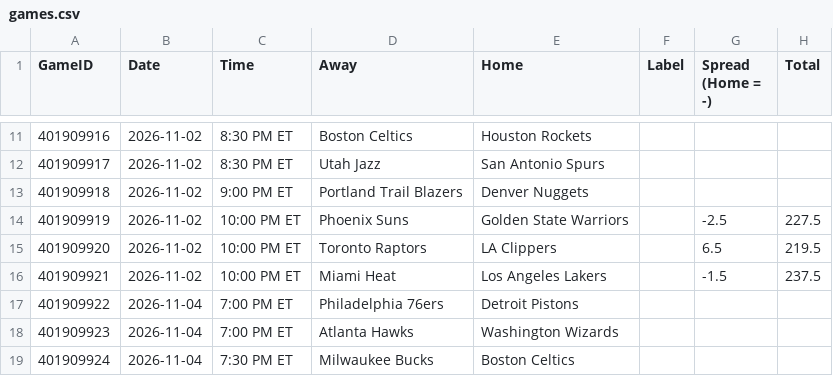
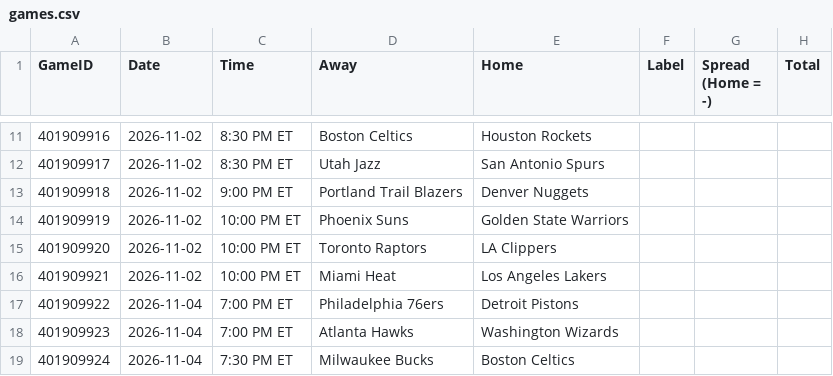
Before and after one commit to lgdsbrand/nba-model, a CSV file: nba/data/games.csv, drawn as a sheet; only a part is shown, gaps mark what is left out.

```diff
--- a/nba/data/games.csv
+++ b/nba/data/games.csv
@@ -13,5 +13,5 @@ GameID,Date,Time,Away,Home,Label,Spread (Home = -),Total
 401909918,2026-11-02,9:00 PM ET,Portland Trail Blazers,Denver Nuggets,,,
-401909919,2026-11-02,10:00 PM ET,Phoenix Suns,Golden State Warriors,,-2.5,227.5
-401909920,2026-11-02,10:00 PM ET,Toronto Raptors,LA Clippers,,6.5,219.5
-401909921,2026-11-02,10:00 PM ET,Miami Heat,Los Angeles Lakers,,-1.5,237.5
+401909919,2026-11-02,10:00 PM ET,Phoenix Suns,Golden State Warriors,,,
+401909920,2026-11-02,10:00 PM ET,Toronto Raptors,LA Clippers,,,
+401909921,2026-11-02,10:00 PM ET,Miami Heat,Los Angeles Lakers,,,
 401909922,2026-11-04,7:00 PM ET,Philadelphia 76ers,Detroit Pistons,,,
```
Also changed, not shown: 3 other files.
